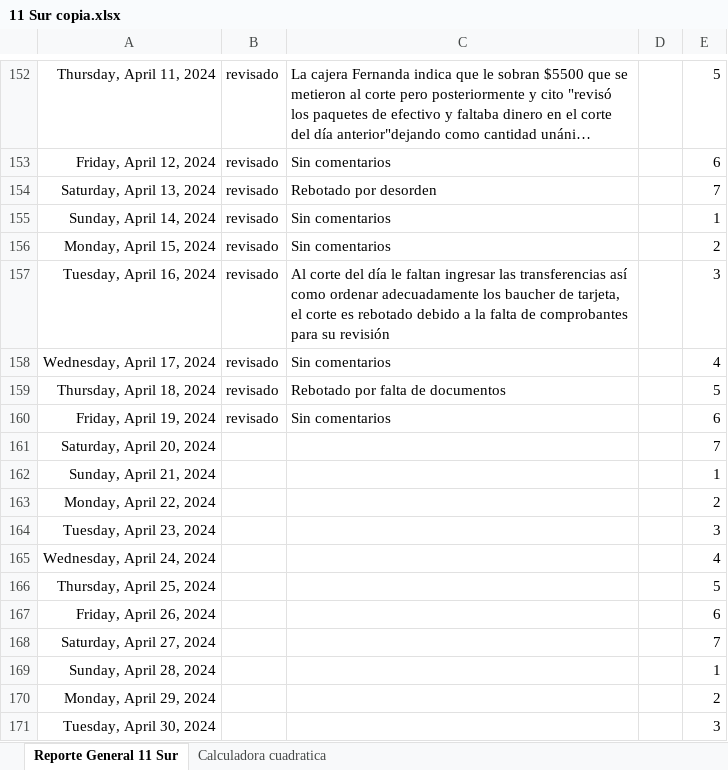
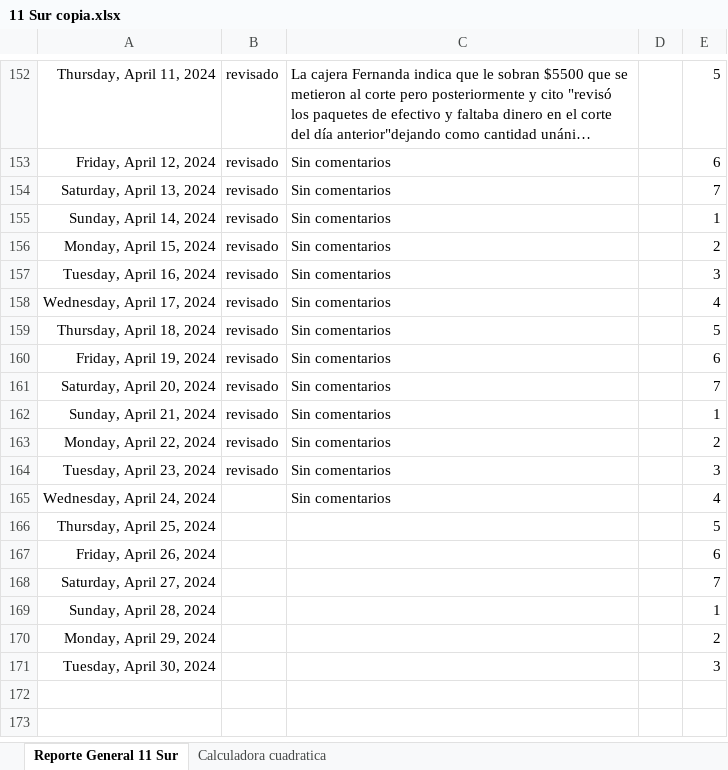
Before and after one commit to Hydra9999414/Cortes, an Excel workbook: 11 Sur/11 Sur copia.xlsx, sheet Reporte General 11 Sur, drawn as a sheet; only a part is shown, gaps mark what is left out; long unchanged cells end in …; values as stored, in another font and other column widths than the file's, no borders; the diff names each change by its address in the sheet, - before the commit and + after, or states it on an @@ line.

```diff
--- a/11 Sur/11 Sur copia.xlsx (sheet Reporte General 11 Sur)
+++ b/11 Sur/11 Sur copia.xlsx (sheet Reporte General 11 Sur)
-C154: Rebotado por desorden
+C154: Sin comentarios
-C157: Al corte del día le faltan ingresar las transferencias así como ordenar adecuadamente los baucher de tarjeta, el corte es rebotado debido a la falta de comprobantes para su revisión
+C157: Sin comentarios
-C159: Rebotado por falta de documentos
+C159: Sin comentarios
-B161:B164: (empty)
+B161:B164: revisado
-C161:C165: (empty)
+C161:C165: Sin comentarios
```
Also changed, not shown: sheet Calculadora cuadratica, Obrador cortes 1.xlsx, 1 other file.
